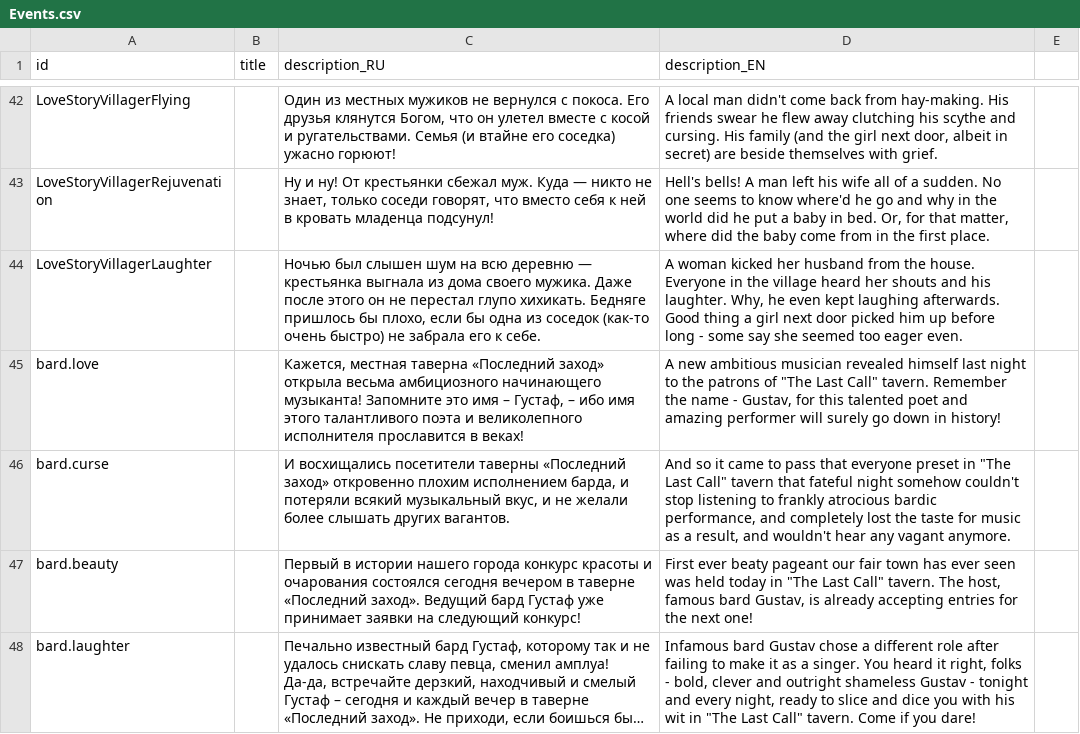
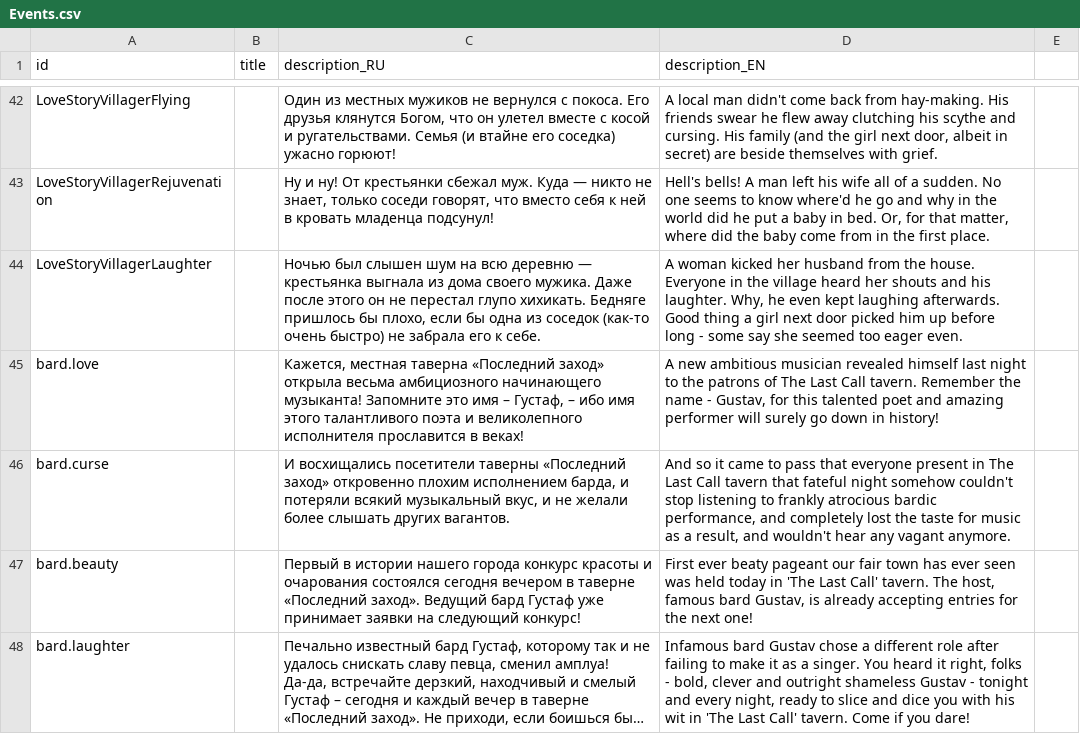
Before and after one commit to MoreenTissedy/LudumDare50, a CSV file: Cauldron/Assets/Localize/Events.csv, drawn as a sheet; only a part is shown, gaps mark what is left out; long unchanged cells end in …; the diff covers the shown part only; the diff names each change by its address in the sheet, - before the commit and + after, or states it on an @@ line.

Commit message:
Event loc edits

```diff
--- a/Cauldron/Assets/Localize/Events.csv
+++ b/Cauldron/Assets/Localize/Events.csv
-D45 (description_EN): …patrons of "The Last Call" tavern. Remember…
+D45 (description_EN): …patrons of The Last Call tavern. Remember…
-D46 (description_EN): …that everyone preset in "The Last Call" tavern that…
+D46 (description_EN): …that everyone present in The Last Call tavern that…
-D47 (description_EN): …today in "The Last Call" tavern. The…
+D47 (description_EN): …today in 'The Last Call' tavern. The…
-D48 (description_EN): …wit in "The Last Call" tavern. Come…
+D48 (description_EN): …wit in 'The Last Call' tavern. Come…
```
Also changed, not shown: 26 edited cells elsewhere in this file.
